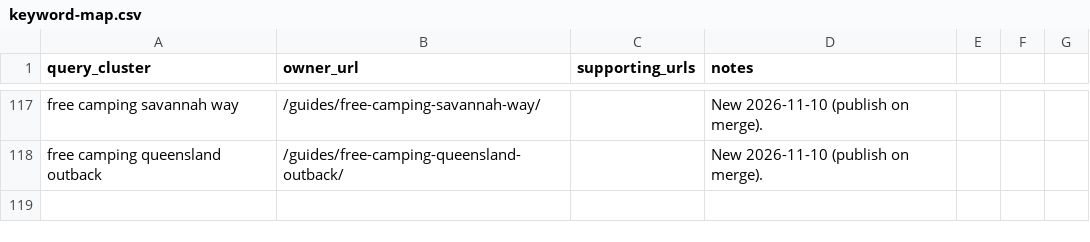
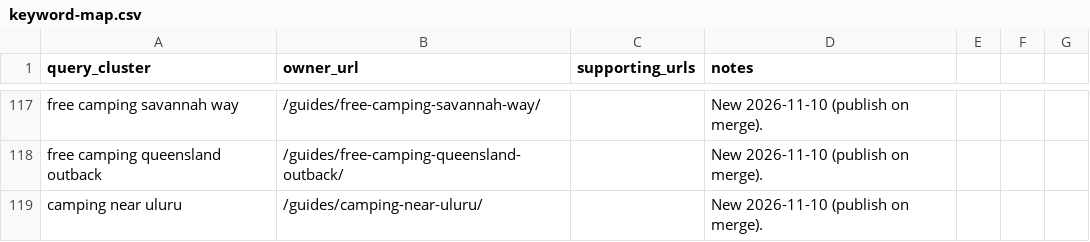
Before and after one commit to CristianRus4/aussiecamps-web, a CSV file: docs/growth/audit/keyword-map.csv, drawn as a sheet; only a part is shown, gaps mark what is left out; the diff names each change by its address in the sheet, - before the commit and + after, or states it on an @@ line.

```diff
--- a/docs/growth/audit/keyword-map.csv
+++ b/docs/growth/audit/keyword-map.csv
+row 119: camping near uluru | /guides/camping-near-uluru/ |  | New 2026-11-10 (publish on merge).
```
Also changed, not shown: docs/growth/changelog.csv, 9 other files.
